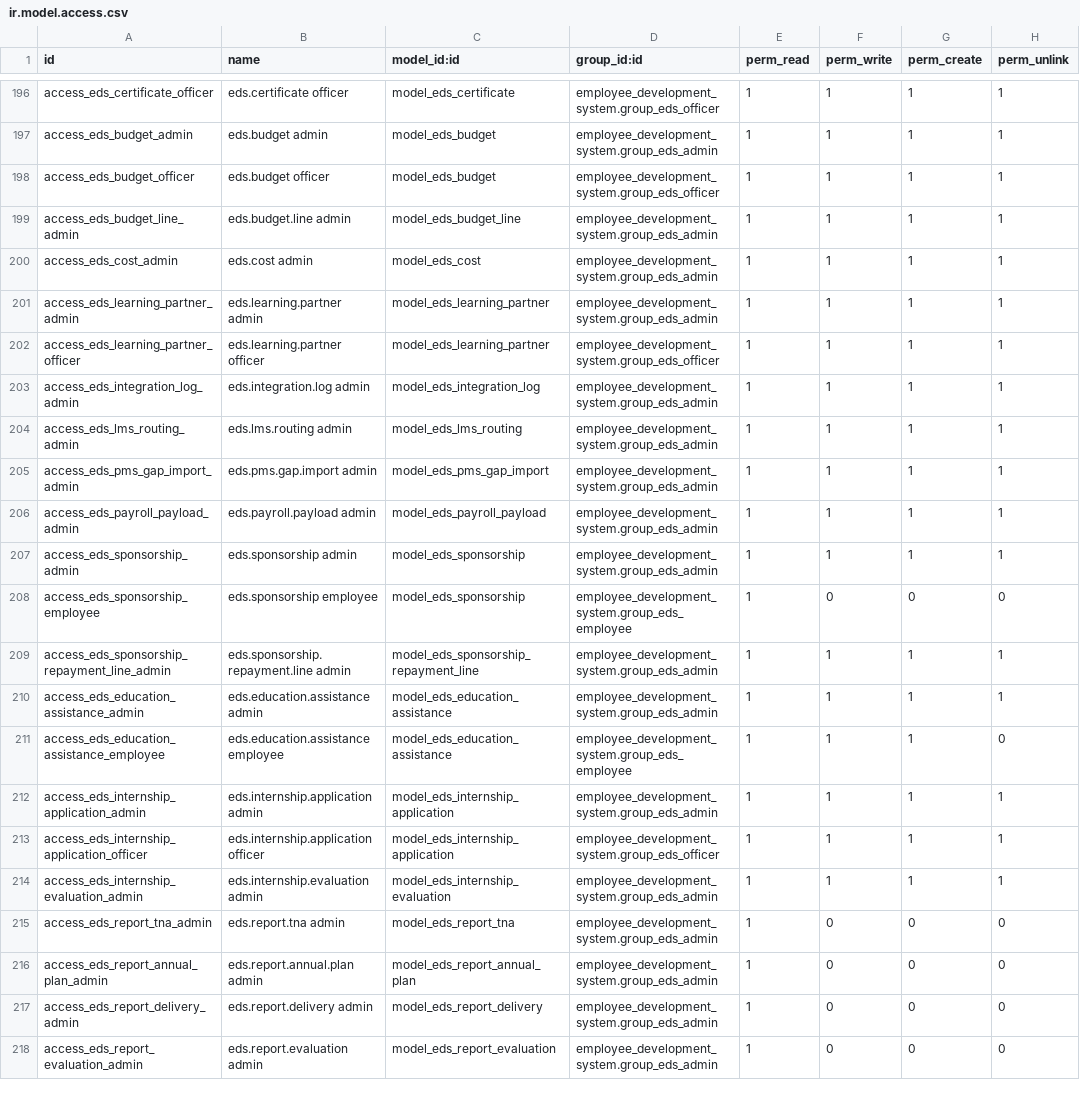
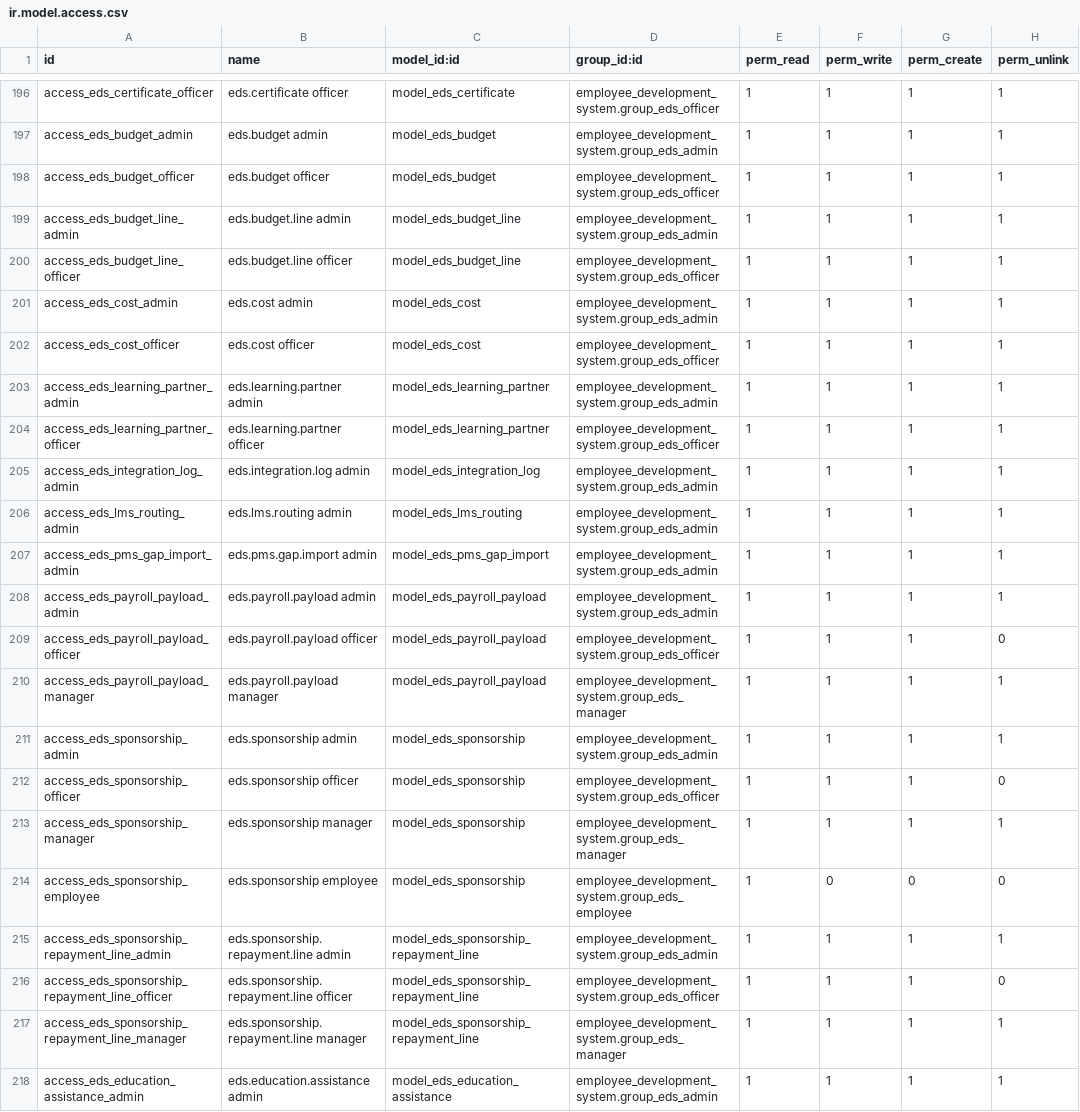
Before and after one commit to DesalegnTamirat/omni-bank-erp, a CSV file: custom_addons/employee_development_system/security/ir.model.access.csv, drawn as a sheet; only a part is shown, gaps mark what is left out; the shorter side is filled out with more unchanged rows.

Commit message:
feat: Add employee development system with compatibility helpers and tests
- Implemented compatibility helper model `eds.hr.compat` for employee management.
- Added methods for safely finding employees and retrieving their details.
- Created tests for course management, sponsorship handling, and enrollment processes.
- Introduced configuration settings for LMS notifications and reminders.
- Added XML views for configuration settings in the Learning Management module.
- Included .gitignore file to exclude unnecessary files from version control.

```diff
--- a/custom_addons/employee_development_system/security/ir.model.access.csv
+++ b/custom_addons/employee_development_system/security/ir.model.access.csv
@@ -199,3 +199,5 @@ access_eds_budget_officer,eds.budget officer,model_eds_budget,employee_developme
 access_eds_budget_line_admin,eds.budget.line admin,model_eds_budget_line,employee_development_system.group_eds_admin,1,1,1,1
+access_eds_budget_line_officer,eds.budget.line officer,model_eds_budget_line,employee_development_system.group_eds_officer,1,1,1,1
 access_eds_cost_admin,eds.cost admin,model_eds_cost,employee_development_system.group_eds_admin,1,1,1,1
+access_eds_cost_officer,eds.cost officer,model_eds_cost,employee_development_system.group_eds_officer,1,1,1,1
 access_eds_learning_partner_admin,eds.learning.partner admin,model_eds_learning_partner,employee_development_system.group_eds_admin,1,1,1,1
@@ -206,5 +208,11 @@ access_eds_pms_gap_import_admin,eds.pms.gap.import admin,model_eds_pms_gap_impor
 access_eds_payroll_payload_admin,eds.payroll.payload admin,model_eds_payroll_payload,employee_development_system.group_eds_admin,1,1,1,1
+access_eds_payroll_payload_officer,eds.payroll.payload officer,model_eds_payroll_payload,employee_development_system.group_eds_officer,1,1,1,0
+access_eds_payroll_payload_manager,eds.payroll.payload manager,model_eds_payroll_payload,employee_development_system.group_eds_manager,1,1,1,1
 access_eds_sponsorship_admin,eds.sponsorship admin,model_eds_sponsorship,employee_development_system.group_eds_admin,1,1,1,1
+access_eds_sponsorship_officer,eds.sponsorship officer,model_eds_sponsorship,employee_development_system.group_eds_officer,1,1,1,0
+access_eds_sponsorship_manager,eds.sponsorship manager,model_eds_sponsorship,employee_development_system.group_eds_manager,1,1,1,1
 access_eds_sponsorship_employee,eds.sponsorship employee,model_eds_sponsorship,employee_development_system.group_eds_employee,1,0,0,0
 access_eds_sponsorship_repayment_line_admin,eds.sponsorship.repayment.line admin,model_eds_sponsorship_repayment_line,employee_development_system.group_eds_admin,1,1,1,1
+access_eds_sponsorship_repayment_line_officer,eds.sponsorship.repayment.line officer,model_eds_sponsorship_repayment_line,employee_development_system.group_eds_officer,1,1,1,0
+access_eds_sponsorship_repayment_line_manager,eds.sponsorship.repayment.line manager,model_eds_sponsorship_repayment_line,employee_development_system.group_eds_manager,1,1,1,1
 access_eds_education_assistance_admin,eds.education.assistance admin,model_eds_education_assistance,employee_development_system.group_eds_admin,1,1,1,1
```
Also changed, not shown: custom_addons/learning_management/security/ir.model.access.csv, 45 other files.
